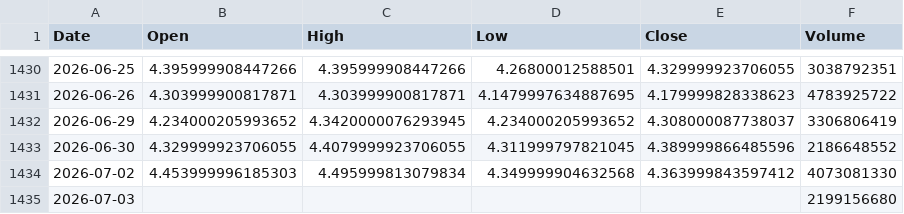
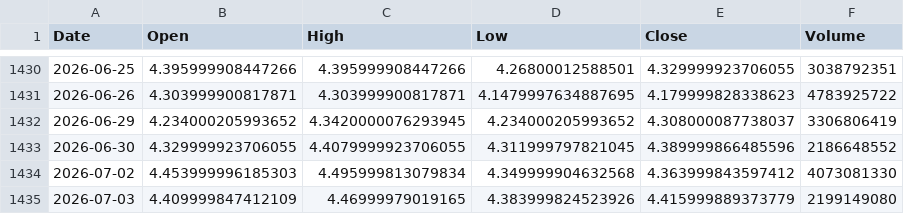
Before and after one commit to cnhjp/quant-trading-system, a CSV file: data/3033.HK_10y_1d.csv, drawn as a sheet; only a part is shown, gaps mark what is left out.

```diff
--- a/data/3033.HK_10y_1d.csv
+++ b/data/3033.HK_10y_1d.csv
@@ -1434,2 +1434,2 @@ Date,Open,High,Low,Close,Volume
 2026-07-02,4.453999996185303,4.495999813079834,4.349999904632568,4.363999843597412,4073081330
-2026-07-03,,,,,2199156680
+2026-07-03,4.409999847412109,4.46999979019165,4.383999824523926,4.415999889373779,2199149080
```
Also changed, not shown: data/510300.SS_10y_1d.csv, data/516350.SS_10y_1d.csv, 3 other files.
